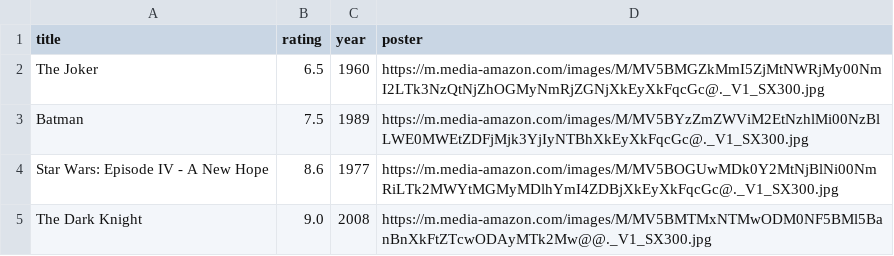
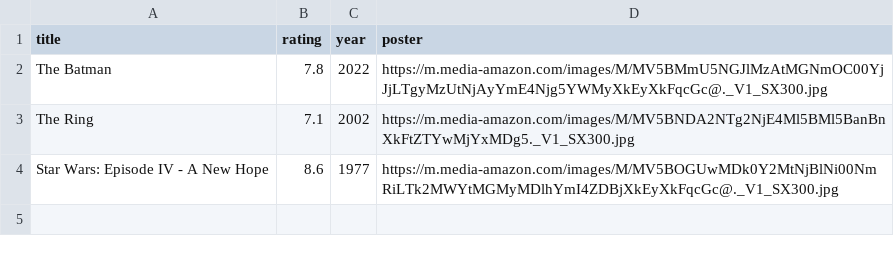
Before and after one commit to benjikir/movie_project_oop_web, a CSV file: storage/movies.csv, drawn as a sheet; removed rows and columns are numbered as before the commit, all else as after; the diff names each change by its address in the sheet, - before the commit and + after, or states it on an @@ line.

```diff
--- a/storage/movies.csv
+++ b/storage/movies.csv
-row 2: The Joker | 6.5 | 1960 | https://m.media-amazon.com/images/M/MV5BMGZkMmI5ZjMtNWRjMy00NmI2LTk3NzQtNjZhOGMyNmRjZGNjXkEyXkFqcGc@._V1_SX300.jpg
-row 3: Batman | 7.5 | 1989 | https://m.media-amazon.com/images/M/MV5BYzZmZWViM2EtNzhlMi00NzBlLWE0MWEtZDFjMjk3YjIyNTBhXkEyXkFqcGc@._V1_SX300.jpg
+row 2: The Batman | 7.8 | 2022 | https://m.media-amazon.com/images/M/MV5BMmU5NGJlMzAtMGNmOC00YjJjLTgyMzUtNjAyYmE4Njg5YWMyXkEyXkFqcGc@._V1_SX300.jpg
+row 3: The Ring | 7.1 | 2002 | https://m.media-amazon.com/images/M/MV5BNDA2NTg2NjE4Ml5BMl5BanBnXkFtZTYwMjYxMDg5._V1_SX300.jpg
-row 5: The Dark Knight | 9.0 | 2008 | https://m.media-amazon.com/images/M/MV5BMTMxNTMwODM0NF5BMl5BanBnXkFtZTcwODAyMTk2Mw@@._V1_SX300.jpg
```
Also changed, not shown: 5 other files.
